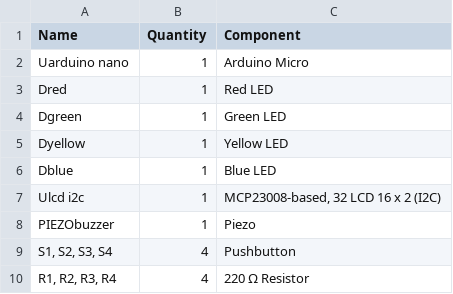
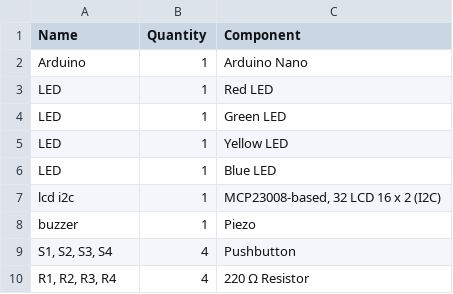
Before and after one commit to Yogeshkumar-24/memory-game-lcd, a CSV file: required items.csv, drawn as a sheet.

Commit message:
Update required items.csv

```diff
--- a/required items.csv
+++ b/required items.csv
@@ -1,9 +1,9 @@
 Name,Quantity,Component
-"Uarduino nano",1," Arduino Micro"
-"Dred",1,"Red LED"
-"Dgreen",1,"Green LED"
-"Dyellow",1,"Yellow LED"
-"Dblue",1,"Blue LED"
-"Ulcd i2c",1,"MCP23008-based, 32 LCD 16 x 2 (I2C)"
-"PIEZObuzzer",1," Piezo"
+"Arduino",1," Arduino Nano"
+"LED",1,"Red LED"
+"LED",1,"Green LED"
+"LED",1,"Yellow LED"
+"LED",1,"Blue LED"
+"lcd i2c",1,"MCP23008-based, 32 LCD 16 x 2 (I2C)"
+"buzzer",1," Piezo"
 "S1, S2, S3, S4",4," Pushbutton"
```
